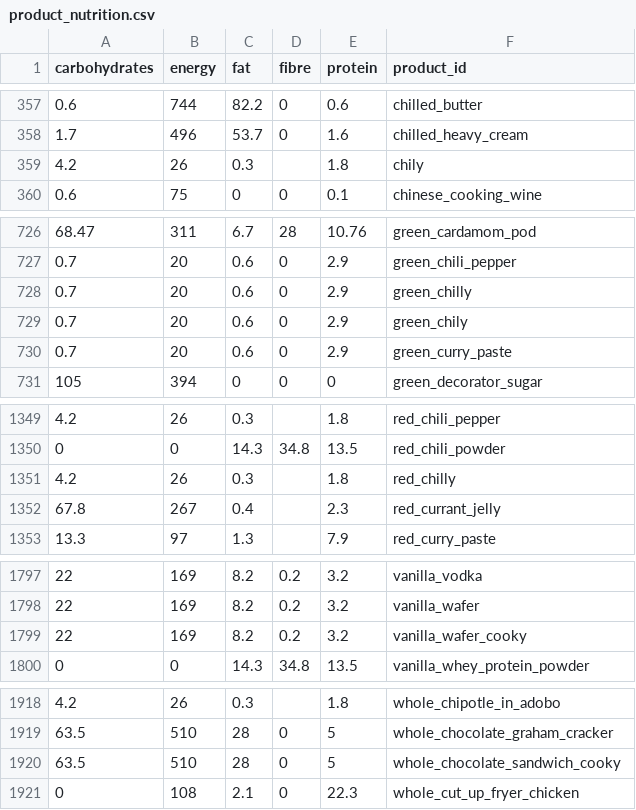
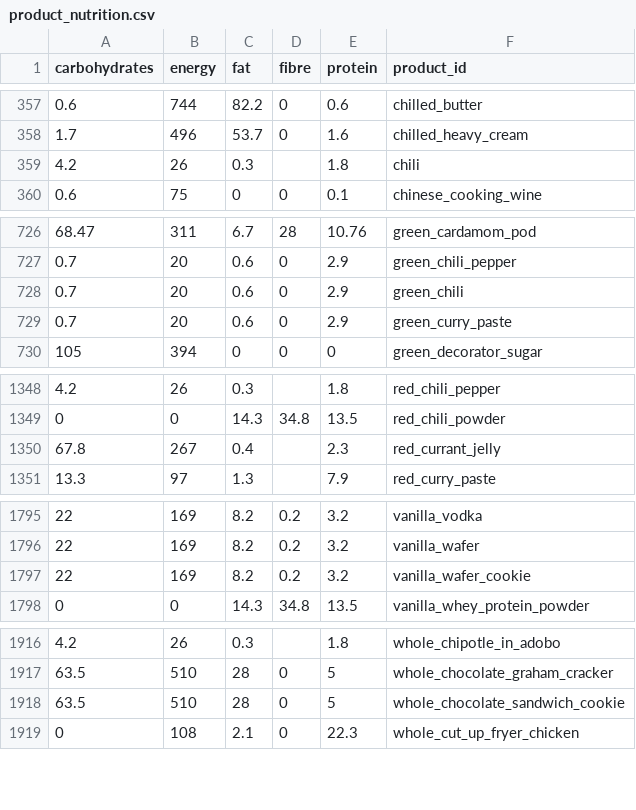
Before and after one commit to openculinary/backend, a CSV file: scripts/data/product_nutrition.csv, drawn as a sheet; only a part is shown, gaps mark what is left out.

```diff
--- a/scripts/data/product_nutrition.csv
+++ b/scripts/data/product_nutrition.csv
@@ -358,3 +358,3 @@ carbohydrates,energy,fat,fibre,protein,product_id
 1.7,496,53.7,0,1.6,chilled_heavy_cream
-4.2,26,0.3,,1.8,chily
+4.2,26,0.3,,1.8,chili
 0.6,75,0,0,0.1,chinese_cooking_wine
@@ -727,4 +727,3 @@ carbohydrates,energy,fat,fibre,protein,product_id
 0.7,20,0.6,0,2.9,green_chili_pepper
-0.7,20,0.6,0,2.9,green_chilly
-0.7,20,0.6,0,2.9,green_chily
+0.7,20,0.6,0,2.9,green_chili
 0.7,20,0.6,0,2.9,green_curry_paste
@@ -1350,3 +1349,2 @@ carbohydrates,energy,fat,fibre,protein,product_id
 0,0,14.3,34.8,13.5,red_chili_powder
-4.2,26,0.3,,1.8,red_chilly
 67.8,267,0.4,,2.3,red_currant_jelly
@@ -1798,3 +1796,3 @@ carbohydrates,energy,fat,fibre,protein,product_id
 22,169,8.2,0.2,3.2,vanilla_wafer
-22,169,8.2,0.2,3.2,vanilla_wafer_cooky
+22,169,8.2,0.2,3.2,vanilla_wafer_cookie
 0,0,14.3,34.8,13.5,vanilla_whey_protein_powder
@@ -1919,3 +1917,3 @@ carbohydrates,energy,fat,fibre,protein,product_id
 63.5,510,28,0,5,whole_chocolate_graham_cracker
-63.5,510,28,0,5,whole_chocolate_sandwich_cooky
+63.5,510,28,0,5,whole_chocolate_sandwich_cookie
 0,108,2.1,0,22.3,whole_cut_up_fryer_chicken
```
Also changed, not shown: scripts/data/products.csv.
